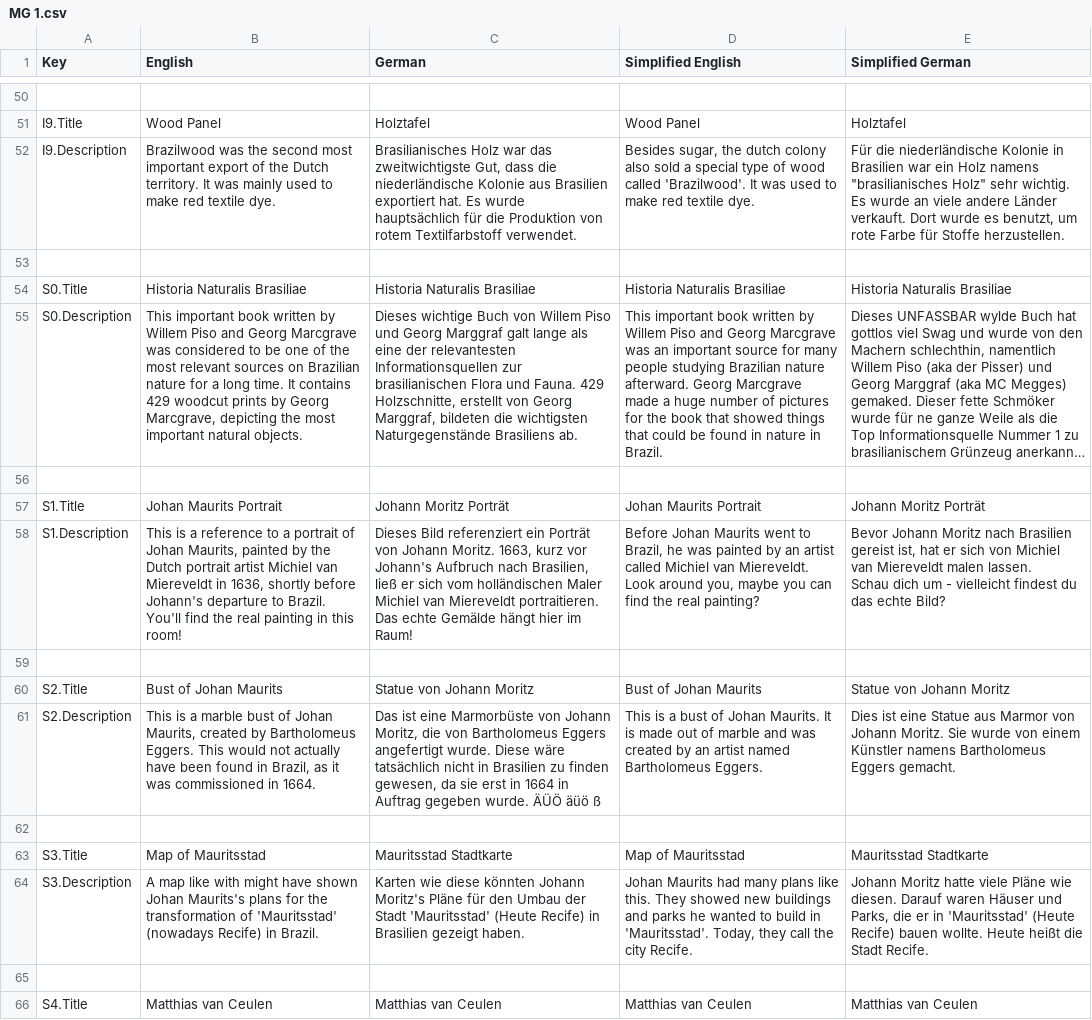
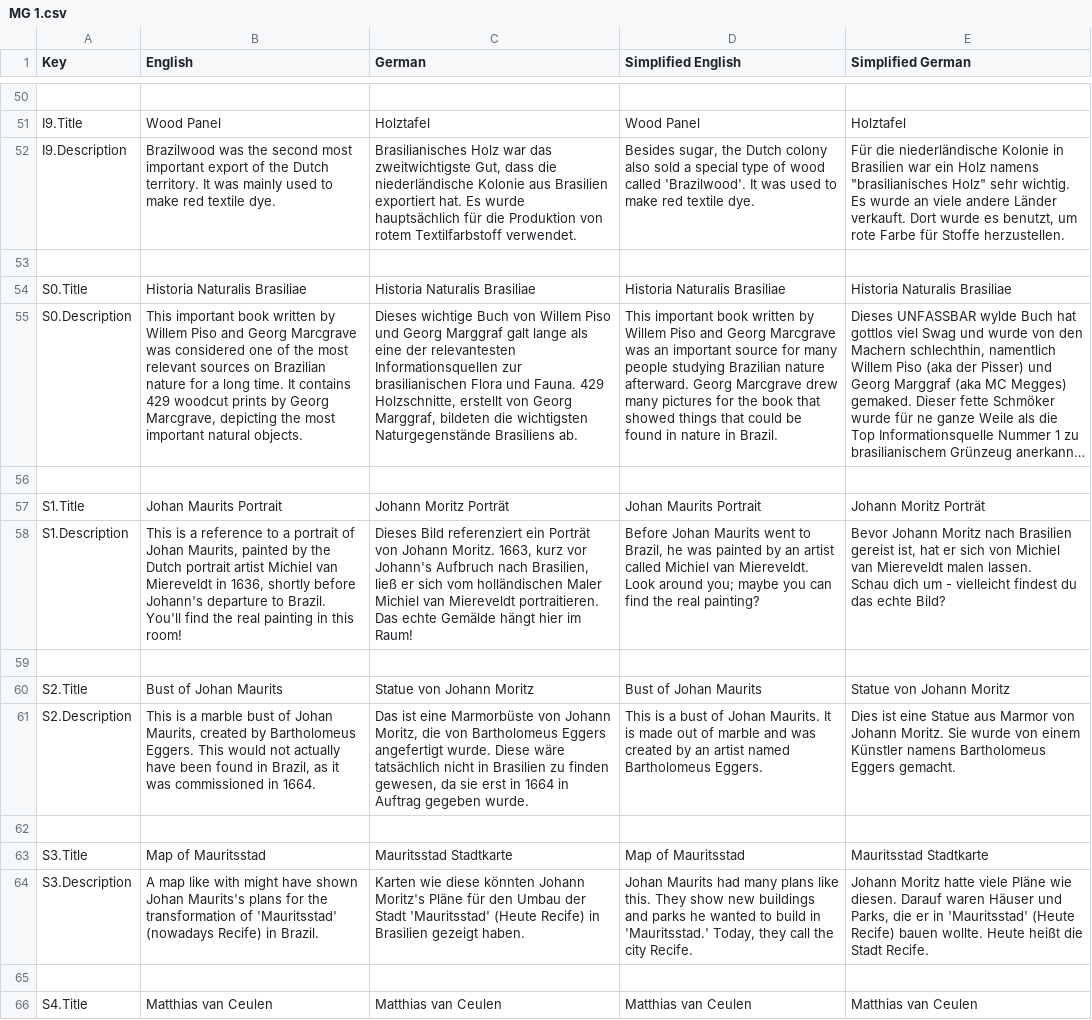
Before and after one commit to JeldrikGaal/SLM, a CSV file: Assets/SimpleLocalization/Resources/Localization/MG 1.csv, drawn as a sheet; only a part is shown, gaps mark what is left out; long unchanged cells end in …; the diff covers the shown part only; the diff names each change by its address in the sheet, - before the commit and + after, or states it on an @@ line.

```diff
--- a/Assets/SimpleLocalization/Resources/Localization/MG 1.csv
+++ b/Assets/SimpleLocalization/Resources/Localization/MG 1.csv
-D52 (Simplified English): …sugar, the dutch colony also…
+D52 (Simplified English): …sugar, the Dutch colony also…
-B55 (English): …was considered to be one of…
+B55 (English): …was considered one of…
-D55 (Simplified English): …Georg Marcgrave made a huge number of pictures for…
+D55 (Simplified English): …Georg Marcgrave drew many pictures for…
-D58 (Simplified English): …Look around you, maybe you…
+D58 (Simplified English): …Look around you; maybe you…
-C61 (German): …gegeben wurde. ÄÜÖ äüö ß
+C61 (German): …gegeben wurde.
-D64 (Simplified English): …this. They showed new buildings and parks he wanted to build in 'Mauritsstad'. Today, they…
+D64 (Simplified English): …this. They show new buildings and parks he wanted to build in 'Mauritsstad.' Today, they…
```
Also changed, not shown: 36 edited cells elsewhere in this file, Assets/SimpleLocalization/Resources/Localization/Menu.csv, 19 other files.
